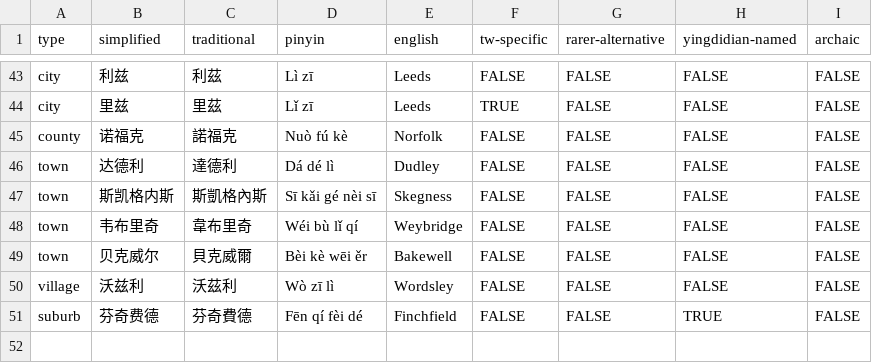
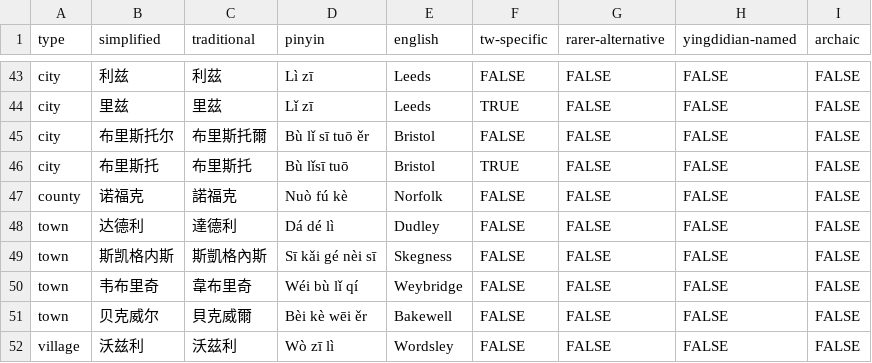
Before and after one commit to elliottjonestw/yingdidian, a CSV file: dictionary.csv, drawn as a sheet; only a part is shown, gaps mark what is left out; the shorter side is filled out with more unchanged rows.

Commit message:
Added 2 translations for "Bristol"

```diff
--- a/dictionary.csv
+++ b/dictionary.csv
@@ -44,2 +44,4 @@ city,利兹,利茲,Lì zī,Leeds,FALSE,FALSE,FALSE,FALSE
 city,里兹,里茲,Lǐ zī,Leeds,TRUE,FALSE,FALSE,FALSE
+city,布里斯托尔,布里斯托爾,Bù lǐ sī tuō ěr,Bristol,FALSE,FALSE,FALSE,FALSE
+city,布里斯托,布里斯托,Bù lǐsī tuō,Bristol,TRUE,FALSE,FALSE,FALSE
 county,诺福克,諾福克,Nuò fú kè,Norfolk,FALSE,FALSE,FALSE,FALSE
```
